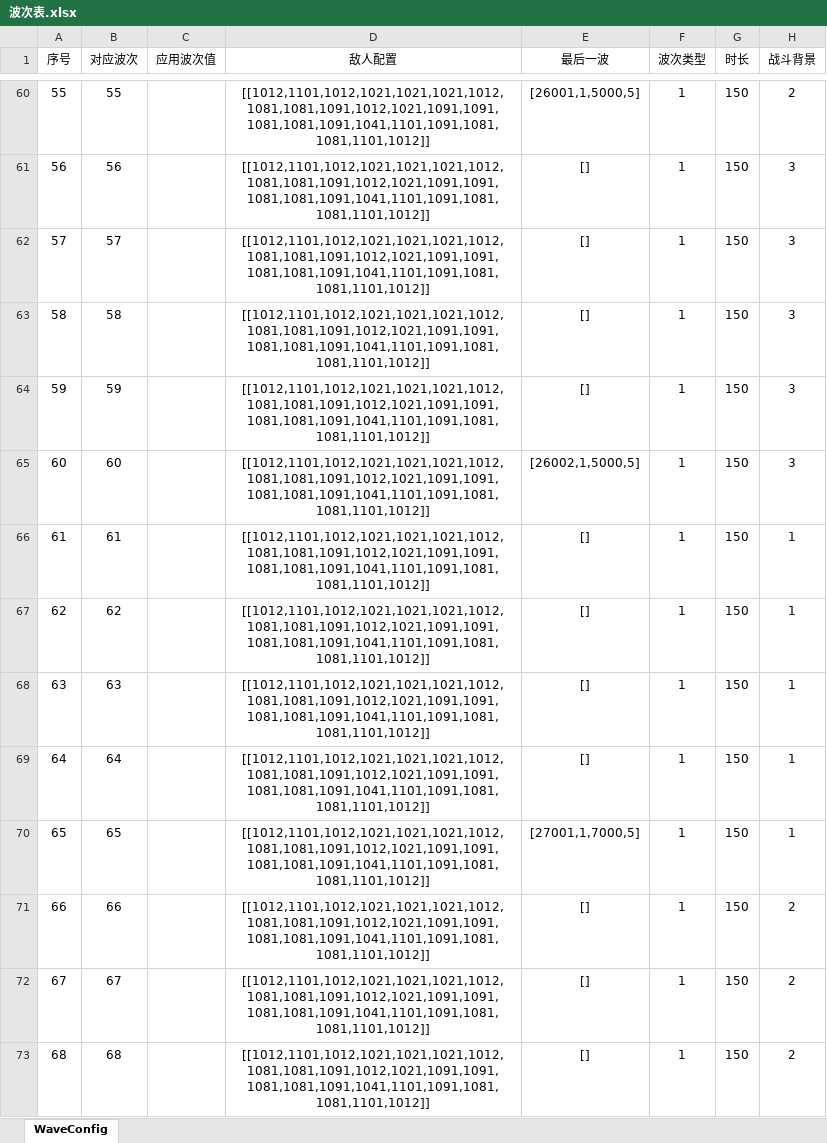
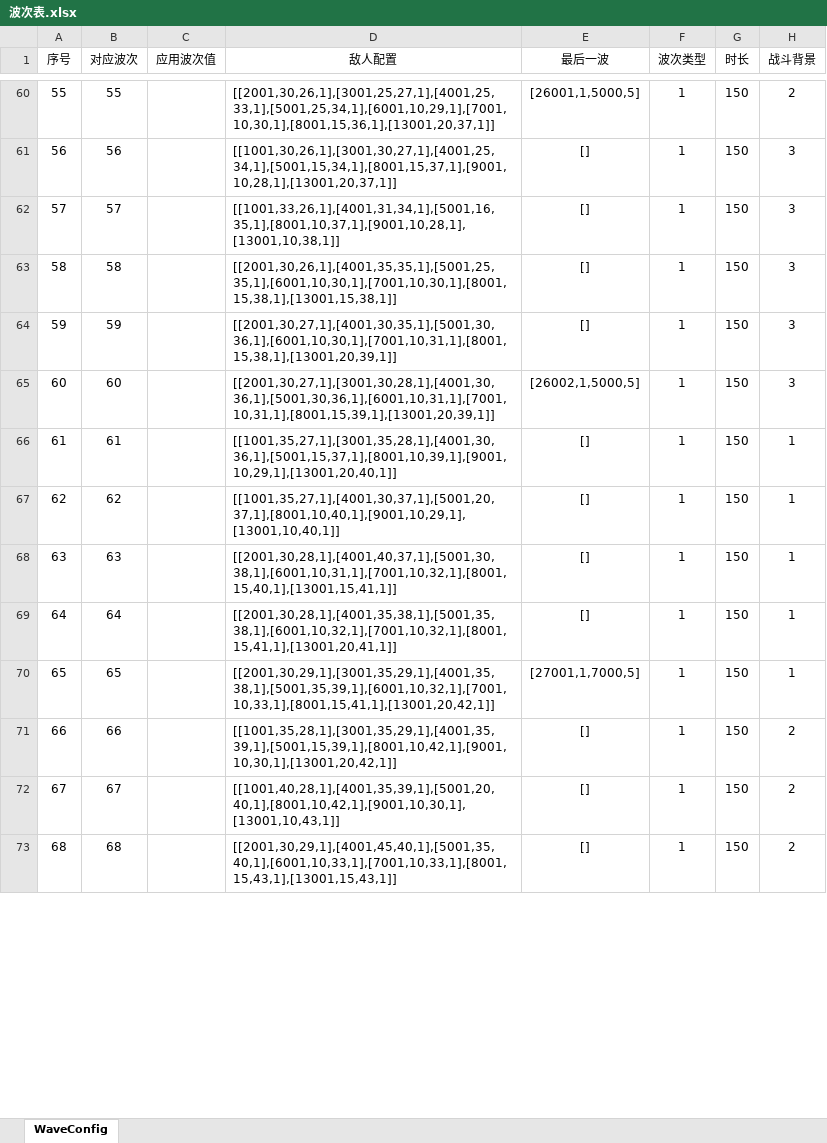
Before and after one commit to bobo7321716/GrowCastle, an Excel workbook: 配表/波次表.xlsx, sheet WaveConfig, drawn as a sheet; only a part is shown, gaps mark what is left out; values as stored, in another font and other column widths than the file's, no borders; conditional formats not drawn; the diff covers the shown part only; the diff names each change by its address in the sheet, - before the commit and + after, or states it on an @@ line.

```diff
--- a/配表/波次表.xlsx (sheet WaveConfig)
+++ b/配表/波次表.xlsx (sheet WaveConfig)
-D60:D73 alignment: center
+D60:D73 alignment: left
-D60 (敌人配置): [[1012,1101,1012,1021,1021,1021,1012,1081,1081,1091,1012,1021,1091,1091,1081,1081,1091,1041,1101,1091,1081,1081,1101,1012]]
+D60 (敌人配置): [[2001,30,26,1],[3001,25,27,1],[4001,25,33,1],[5001,25,34,1],[6001,10,29,1],[7001,10,30,1],[8001,15,36,1],[13001,20,37,1]]
-D61 (敌人配置): [[1012,1101,1012,1021,1021,1021,1012,1081,1081,1091,1012,1021,1091,1091,1081,1081,1091,1041,1101,1091,1081,1081,1101,1012]]
+D61 (敌人配置): [[1001,30,26,1],[3001,30,27,1],[4001,25,34,1],[5001,15,34,1],[8001,15,37,1],[9001,10,28,1],[13001,20,37,1]]
-D62 (敌人配置): [[1012,1101,1012,1021,1021,1021,1012,1081,1081,1091,1012,1021,1091,1091,1081,1081,1091,1041,1101,1091,1081,1081,1101,1012]]
+D62 (敌人配置): [[1001,33,26,1],[4001,31,34,1],[5001,16,35,1],[8001,10,37,1],[9001,10,28,1],[13001,10,38,1]]
-D63 (敌人配置): [[1012,1101,1012,1021,1021,1021,1012,1081,1081,1091,1012,1021,1091,1091,1081,1081,1091,1041,1101,1091,1081,1081,1101,1012]]
+D63 (敌人配置): [[2001,30,26,1],[4001,35,35,1],[5001,25,35,1],[6001,10,30,1],[7001,10,30,1],[8001,15,38,1],[13001,15,38,1]]
-D64 (敌人配置): [[1012,1101,1012,1021,1021,1021,1012,1081,1081,1091,1012,1021,1091,1091,1081,1081,1091,1041,1101,1091,1081,1081,1101,1012]]
+D64 (敌人配置): [[2001,30,27,1],[4001,30,35,1],[5001,30,36,1],[6001,10,30,1],[7001,10,31,1],[8001,15,38,1],[13001,20,39,1]]
-D65 (敌人配置): [[1012,1101,1012,1021,1021,1021,1012,1081,1081,1091,1012,1021,1091,1091,1081,1081,1091,1041,1101,1091,1081,1081,1101,1012]]
+D65 (敌人配置): [[2001,30,27,1],[3001,30,28,1],[4001,30,36,1],[5001,30,36,1],[6001,10,31,1],[7001,10,31,1],[8001,15,39,1],[13001,20,39,1]]
-D66 (敌人配置): [[1012,1101,1012,1021,1021,1021,1012,1081,1081,1091,1012,1021,1091,1091,1081,1081,1091,1041,1101,1091,1081,1081,1101,1012]]
+D66 (敌人配置): [[1001,35,27,1],[3001,35,28,1],[4001,30,36,1],[5001,15,37,1],[8001,10,39,1],[9001,10,29,1],[13001,20,40,1]]
-D67 (敌人配置): [[1012,1101,1012,1021,1021,1021,1012,1081,1081,1091,1012,1021,1091,1091,1081,1081,1091,1041,1101,1091,1081,1081,1101,1012]]
+D67 (敌人配置): [[1001,35,27,1],[4001,30,37,1],[5001,20,37,1],[8001,10,40,1],[9001,10,29,1],[13001,10,40,1]]
-D68 (敌人配置): [[1012,1101,1012,1021,1021,1021,1012,1081,1081,1091,1012,1021,1091,1091,1081,1081,1091,1041,1101,1091,1081,1081,1101,1012]]
+D68 (敌人配置): [[2001,30,28,1],[4001,40,37,1],[5001,30,38,1],[6001,10,31,1],[7001,10,32,1],[8001,15,40,1],[13001,15,41,1]]
-D69 (敌人配置): [[1012,1101,1012,1021,1021,1021,1012,1081,1081,1091,1012,1021,1091,1091,1081,1081,1091,1041,1101,1091,1081,1081,1101,1012]]
+D69 (敌人配置): [[2001,30,28,1],[4001,35,38,1],[5001,35,38,1],[6001,10,32,1],[7001,10,32,1],[8001,15,41,1],[13001,20,41,1]]
-D70 (敌人配置): [[1012,1101,1012,1021,1021,1021,1012,1081,1081,1091,1012,1021,1091,1091,1081,1081,1091,1041,1101,1091,1081,1081,1101,1012]]
+D70 (敌人配置): [[2001,30,29,1],[3001,35,29,1],[4001,35,38,1],[5001,35,39,1],[6001,10,32,1],[7001,10,33,1],[8001,15,41,1],[13001,20,42,1]]
-D71 (敌人配置): [[1012,1101,1012,1021,1021,1021,1012,1081,1081,1091,1012,1021,1091,1091,1081,1081,1091,1041,1101,1091,1081,1081,1101,1012]]
+D71 (敌人配置): [[1001,35,28,1],[3001,35,29,1],[4001,35,39,1],[5001,15,39,1],[8001,10,42,1],[9001,10,30,1],[13001,20,42,1]]
-D72 (敌人配置): [[1012,1101,1012,1021,1021,1021,1012,1081,1081,1091,1012,1021,1091,1091,1081,1081,1091,1041,1101,1091,1081,1081,1101,1012]]
+D72 (敌人配置): [[1001,40,28,1],[4001,35,39,1],[5001,20,40,1],[8001,10,42,1],[9001,10,30,1],[13001,10,43,1]]
-D73 (敌人配置): [[1012,1101,1012,1021,1021,1021,1012,1081,1081,1091,1012,1021,1091,1091,1081,1081,1091,1041,1101,1091,1081,1081,1101,1012]]
+D73 (敌人配置): [[2001,30,29,1],[4001,45,40,1],[5001,35,40,1],[6001,10,33,1],[7001,10,33,1],[8001,15,43,1],[13001,15,43,1]]
```
Also changed, not shown: 231 edited cells and cell formats elsewhere in this sheet, 配表/物品表.xlsx, 1 other file.
